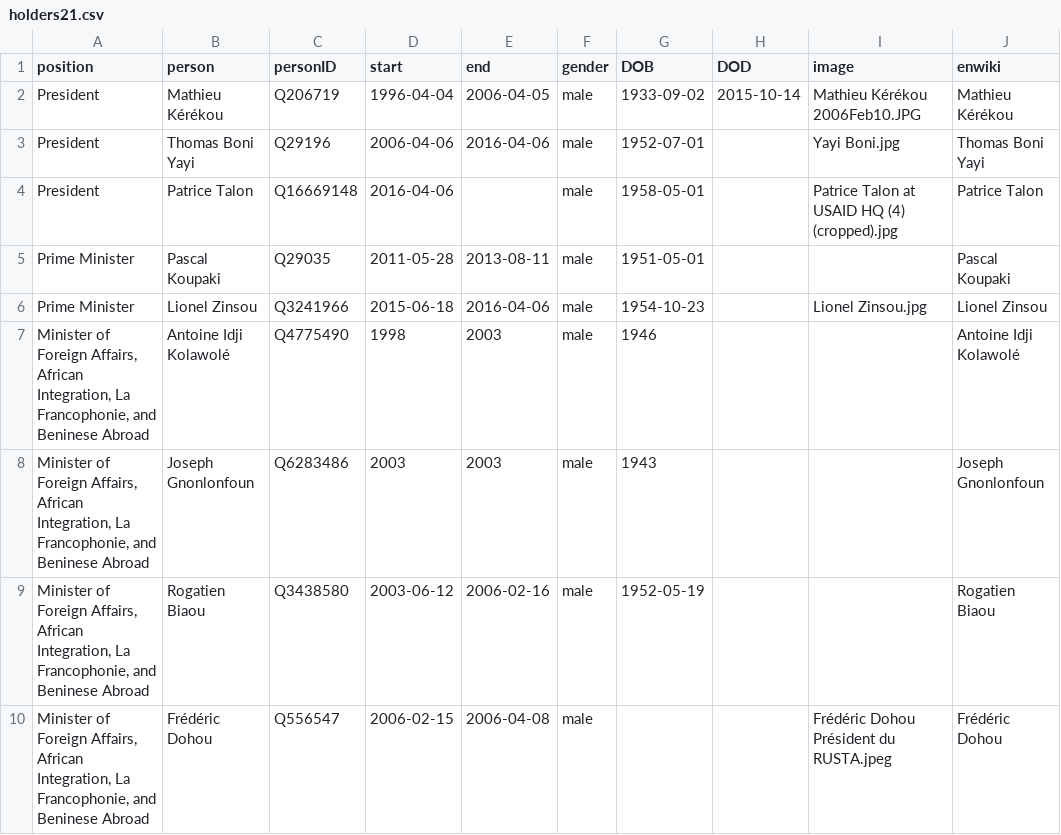
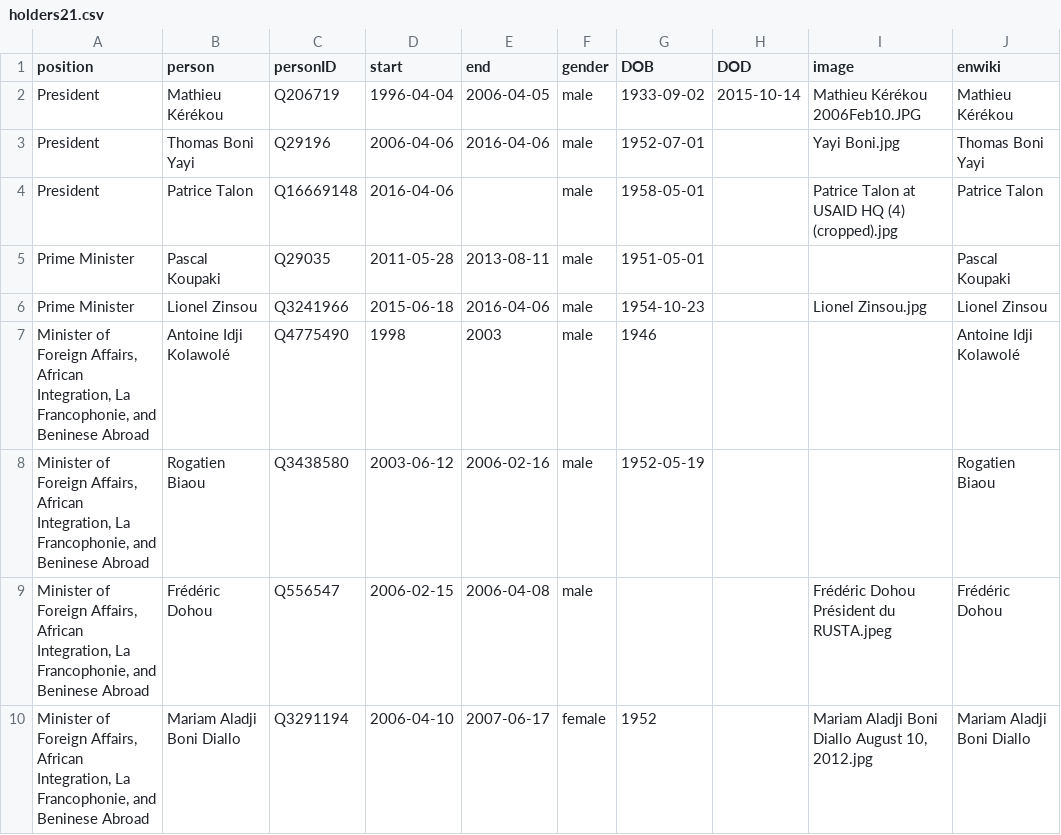
Before and after one commit to every-politician-scrapers/benin-ministers, a CSV file: html/holders21.csv, drawn as a sheet; only a part is shown; the shorter side is filled out with more unchanged rows.

```diff
--- a/html/holders21.csv
+++ b/html/holders21.csv
@@ -7,3 +7,2 @@ Prime Minister,Lionel Zinsou,Q3241966,2015-06-18,2016-04-06,male,1954-10-23,,Lio
 "Minister of Foreign Affairs, African Integration, La Francophonie, and Beninese Abroad",Antoine Idji Kolawolé,Q4775490,1998,2003,male,1946,,,Antoine Idji Kolawolé
-"Minister of Foreign Affairs, African Integration, La Francophonie, and Beninese Abroad",Joseph Gnonlonfoun,Q6283486,2003,2003,male,1943,,,Joseph Gnonlonfoun
 "Minister of Foreign Affairs, African Integration, La Francophonie, and Beninese Abroad",Rogatien Biaou,Q3438580,2003-06-12,2006-02-16,male,1952-05-19,,,Rogatien Biaou
```
Also changed, not shown: html/legislators.csv.
